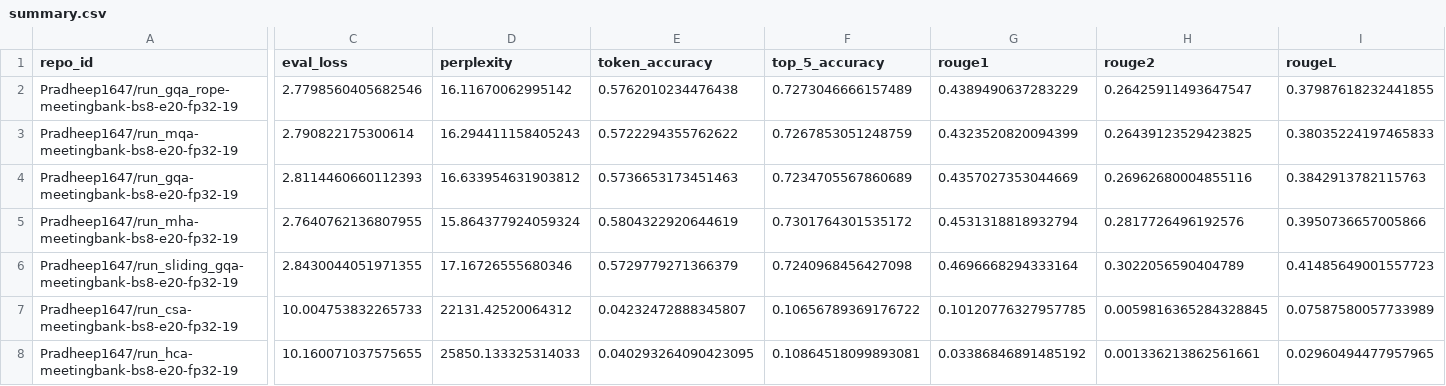
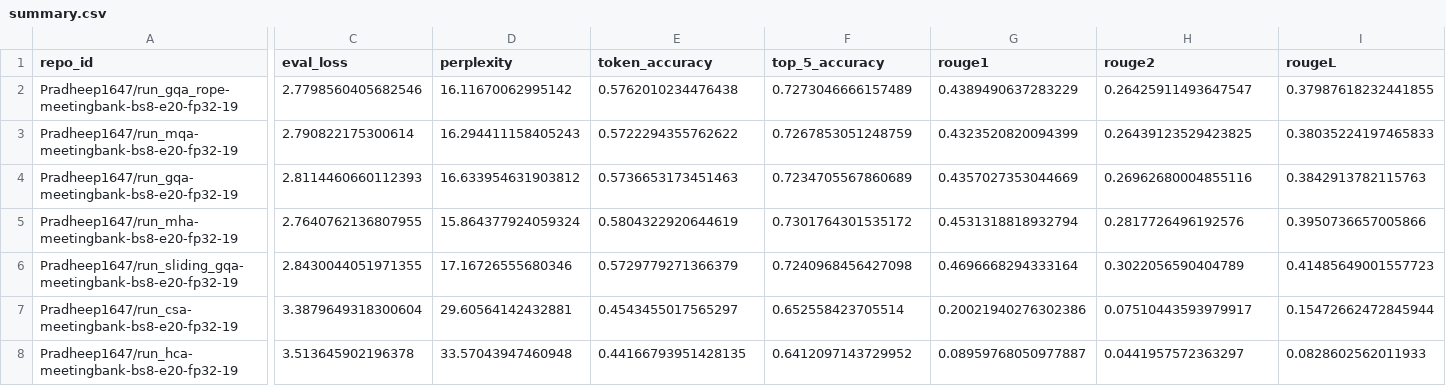
Before and after one commit to Mantissagithub/transformer, a CSV file: benchmarks/attention/summary.csv, drawn as a sheet; only a part is shown, gaps mark what is left out; the diff covers the shown part only; the diff names each change by its address in the sheet, - before the commit and + after, or states it on an @@ line.

Commit message:
fix: benchmark causal tokenizers and consolidate attention results

```diff
--- a/benchmarks/attention/summary.csv
+++ b/benchmarks/attention/summary.csv
-C7 (eval_loss): 10.004753832265733
+C7 (eval_loss): 3.3879649318300604
-D7 (perplexity): 22131.42520064312
+D7 (perplexity): 29.60564142432881
-E7 (token_accuracy): 0.04232472888345807
+E7 (token_accuracy): 0.4543455017565297
-F7 (top_5_accuracy): 0.10656789369176722
+F7 (top_5_accuracy): 0.652558423705514
-G7 (rouge1): 0.10120776327957785
+G7 (rouge1): 0.20021940276302386
-H7 (rouge2): 0.0059816365284328845
+H7 (rouge2): 0.07510443593979917
-I7 (rougeL): 0.07587580057733989
+I7 (rougeL): 0.15472662472845944
-C8 (eval_loss): 10.160071037575655
+C8 (eval_loss): 3.513645902196378
-D8 (perplexity): 25850.133325314033
+D8 (perplexity): 33.57043947460948
-E8 (token_accuracy): 0.040293264090423095
+E8 (token_accuracy): 0.44166793951428135
-F8 (top_5_accuracy): 0.10864518099893081
+F8 (top_5_accuracy): 0.6412097143729952
-G8 (rouge1): 0.03386846891485192
+G8 (rouge1): 0.08959768050977887
-H8 (rouge2): 0.001336213862561661
+H8 (rouge2): 0.0441957572363297
-I8 (rougeL): 0.02960494477957965
+I8 (rougeL): 0.0828602562011933
```
Also changed, not shown: 14 edited cells elsewhere in this file, 7 other files.
